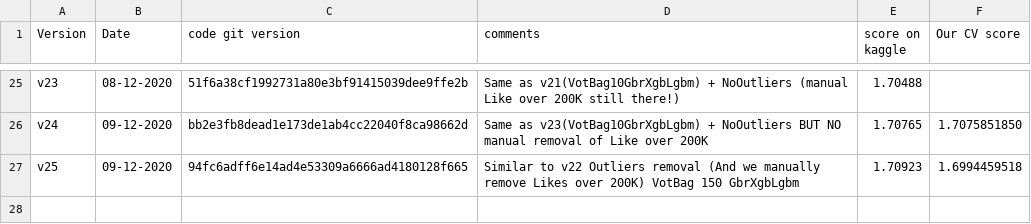
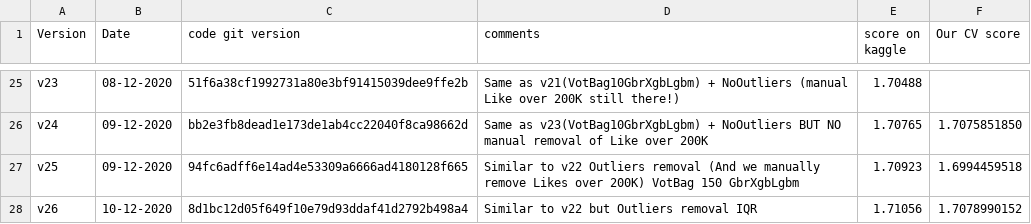
Before and after one commit to aelimame/DataScienceProject, a CSV file: submissions/submissions_info.csv, drawn as a sheet; only a part is shown, gaps mark what is left out; the diff names each change by its address in the sheet, - before the commit and + after, or states it on an @@ line.

Commit message:
Added submission V26 (score 1.71056)

```diff
--- a/submissions/submissions_info.csv
+++ b/submissions/submissions_info.csv
+row 28: v26 | 10-12-2020 | 8d1bc12d05f649f10e79d93ddaf41d2792b498a4 | Similar to v22 but Outliers removal IQR | 1.71056 | 1.7078990152
```
Also changed, not shown: 2 other files.
